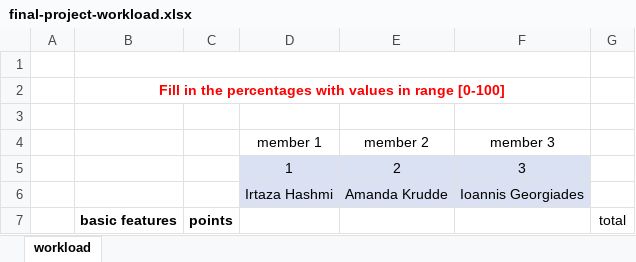
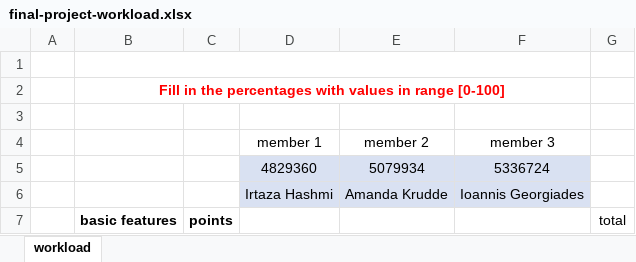
Before and after one commit to irtazahashmi/Computer-Graphics-Ray-Tracer, an Excel workbook: final-project-workload.xlsx, sheet workload, drawn as a sheet; only a part is shown; values as stored, in another font and other column widths than the file's, no borders; removed rows and columns are numbered as before the commit, all else as after; the diff names each change by its address in the sheet, - before the commit and + after, or states it on an @@ line.

Commit message:
added student nrs to workload

```diff
--- a/final-project-workload.xlsx (sheet workload)
+++ b/final-project-workload.xlsx (sheet workload)
-row 5:  |  |  | 1 | 2 | 3
+row 5:  |  |  | 4829360 | 5079934 | 5336724
```
